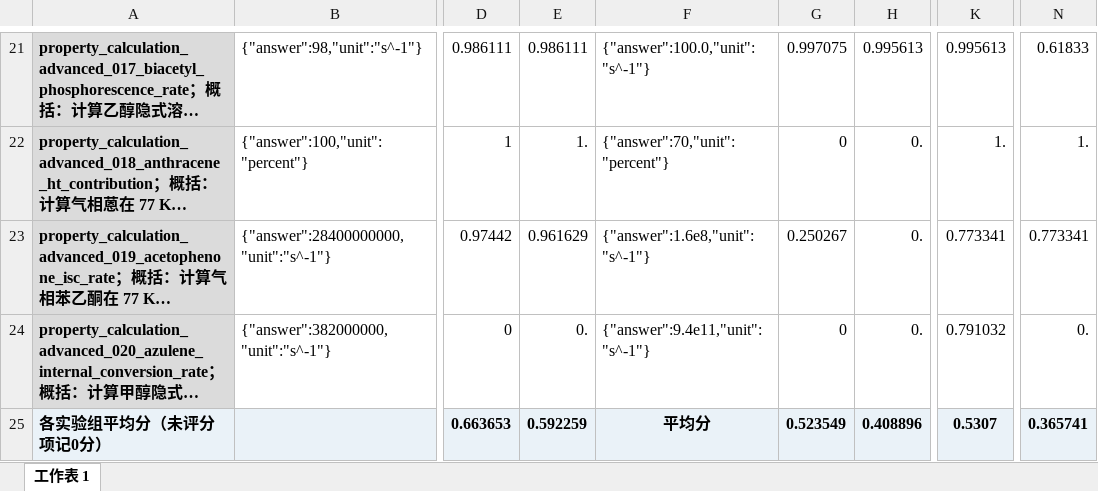
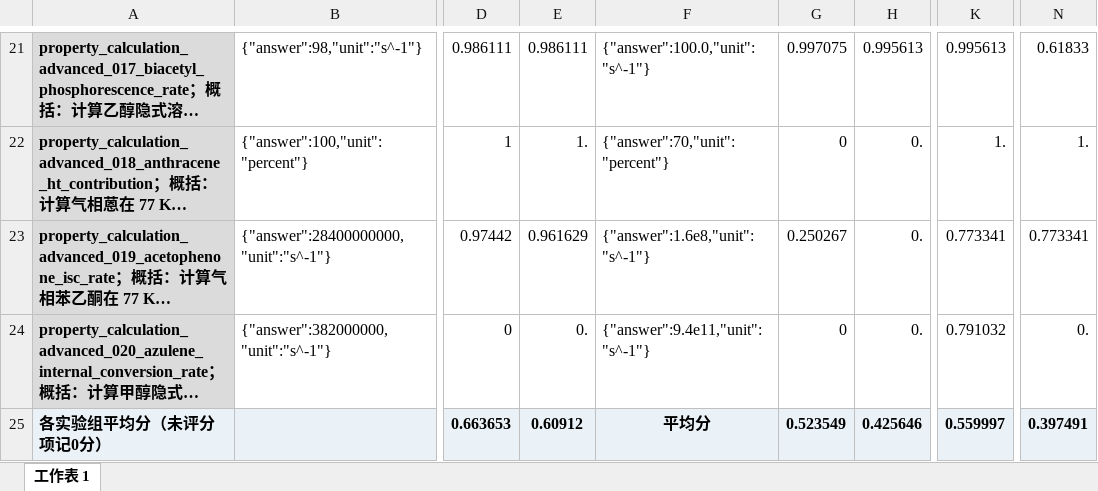
Before and after one commit to crystal668-hub/Verifier-Grounded-Chemical-Benchmark, an Excel workbook: outputs/01a0b000-cf04-7f00-a568-1f20935b5dd8/vgb-property-calculation-advanced-v0.9.4-rescored.xlsx, sheet 工作表 1, drawn as a sheet; only a part is shown, gaps mark what is left out; long unchanged cells end in …; values as stored, in another font and other column widths than the file's, no borders; the diff names each change by its address in the sheet, - before the commit and + after, or states it on an @@ line.

```diff
--- a/outputs/01a0b000-cf04-7f00-a568-1f20935b5dd8/vgb-property-calculation-advanced-v0.9.4-rescored.xlsx (sheet 工作表 1)
+++ b/outputs/01a0b000-cf04-7f00-a568-1f20935b5dd8/vgb-property-calculation-advanced-v0.9.4-rescored.xlsx (sheet 工作表 1)
-E25: 0.592259
+E25: 0.60912
-H25: 0.408896
+H25: 0.425646
-K25: 0.5307
+K25: 0.559997
-N25: 0.365741
+N25: 0.397491
```
Also changed, not shown: outputs/01a0b000-cf04-7f00-a568-1f20935b5dd8/vgb-property-calculation-basic-v0.9.4-rescored.xlsx.
